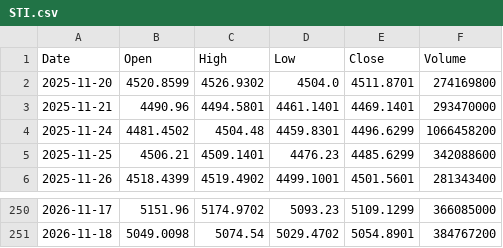
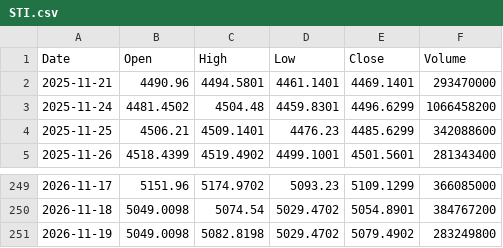
Before and after one commit to fran8c/stock-data, a CSV file: docs/data/prices/STI.csv, drawn as a sheet; only a part is shown, gaps mark what is left out; removed rows and columns are numbered as before the commit, all else as after; the diff names each change by its address in the sheet, - before the commit and + after, or states it on an @@ line.

```diff
--- a/docs/data/prices/STI.csv
+++ b/docs/data/prices/STI.csv
-row 2: 2025-11-20 | 4520.8599 | 4526.9302 | 4504.0 | 4511.8701 | 274169800
+row 251: 2026-11-19 | 5049.0098 | 5082.8198 | 5029.4702 | 5079.4902 | 283249800
```
Also changed, not shown: docs/data/prices/BN4.SI.csv, docs/data/prices/DJI.csv, 33 other files.
